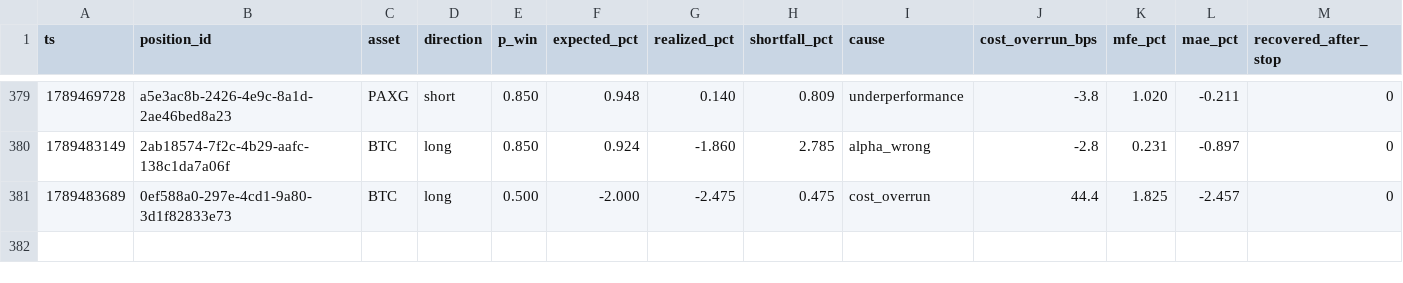
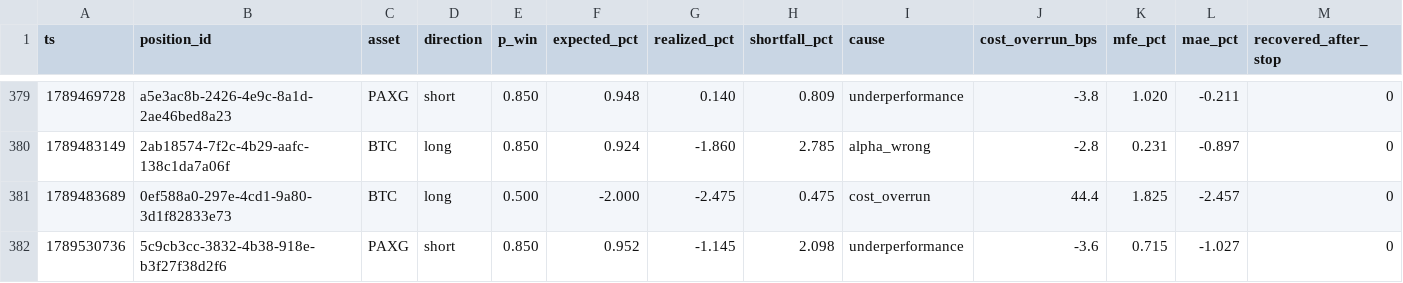
Before and after one commit to jrigoni35-gif/liquiditybot_ab, a CSV file: sessions/pc-live/postmortem_summary.csv, drawn as a sheet; only a part is shown, gaps mark what is left out; rows hold the shown columns only; the diff names each change by its address in the sheet, - before the commit and + after, or states it on an @@ line.

Commit message:
telemetry: sidecar backup @ 56fdcd96 (29681 rows, pc-live)

```diff
--- a/sessions/pc-live/postmortem_summary.csv
+++ b/sessions/pc-live/postmortem_summary.csv
+row 382: 1789530736 | 5c9cb3cc-3832-4b38-918e-b3f27f38d2f6 | PAXG | short | 0.850 | 0.952 | -1.145 | 2.098 | underperformance | -3.6 | 0.715 | -1.027 | 0
```
Also changed, not shown: 5 other files.
